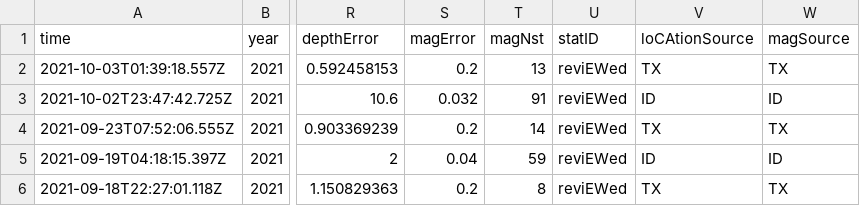
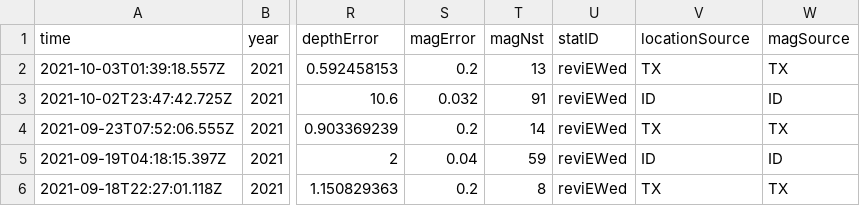
Before and after one commit to TianyuNiu213/FIT3179Assignment2, a CSV file: data/usa-earthquake.csv, drawn as a sheet; only a part is shown, gaps mark what is left out; the diff names each change by its address in the sheet, - before the commit and + after, or states it on an @@ line.

Commit message:
Update usa-earthquake.csv

```diff
--- a/data/usa-earthquake.csv
+++ b/data/usa-earthquake.csv
-V1: loCAtionSource
+V1: locationSource
```
